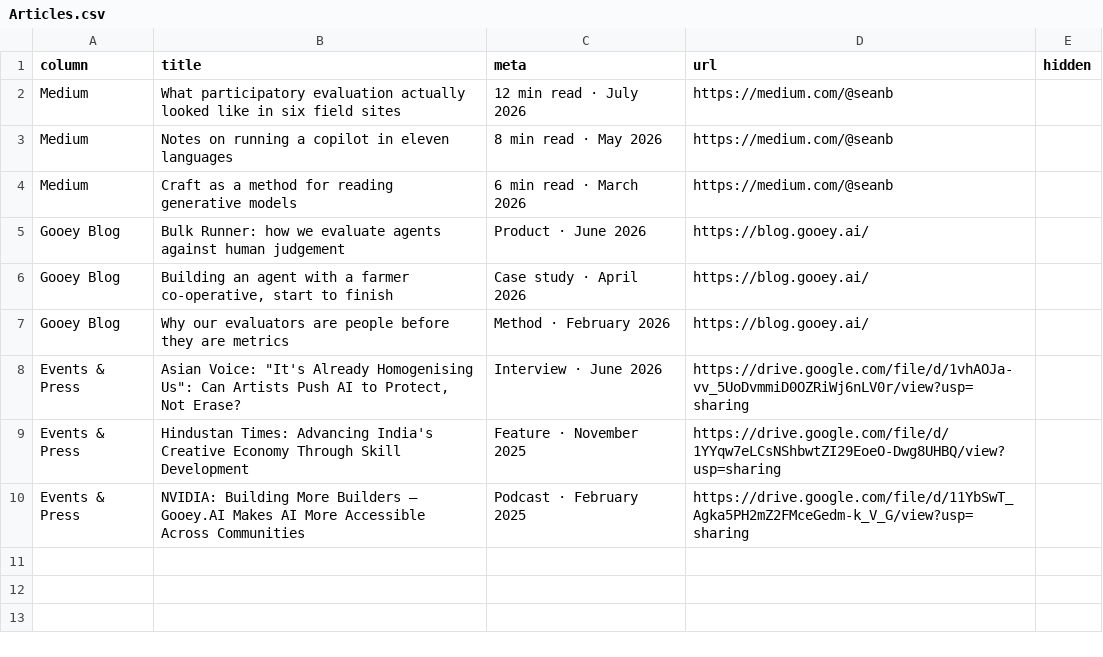
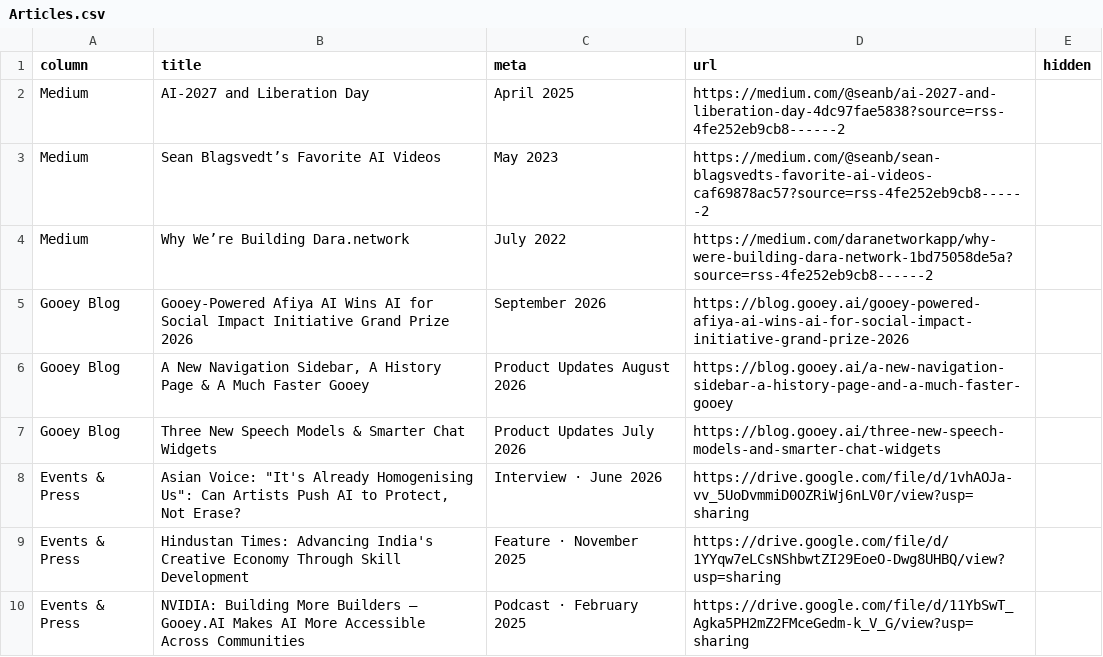
Before and after one commit to GooeyAI/gooey-static-pages, a CSV file: research/data/Articles.csv, drawn as a sheet.

```diff
--- a/research/data/Articles.csv
+++ b/research/data/Articles.csv
@@ -1,8 +1,8 @@
 column,title,meta,url,hidden
-Medium,What participatory evaluation actually looked like in six field sites,12 min read · July 2026,https://medium.com/@seanb,
-Medium,Notes on running a copilot in eleven languages,8 min read · May 2026,https://medium.com/@seanb,
-Medium,Craft as a method for reading generative models,6 min read · March 2026,https://medium.com/@seanb,
-Gooey Blog,Bulk Runner: how we evaluate agents against human judgement,Product · June 2026,https://blog.gooey.ai/,
-Gooey Blog,"Building an agent with a farmer co-operative, start to finish",Case study · April 2026,https://blog.gooey.ai/,
-Gooey Blog,Why our evaluators are people before they are metrics,Method · February 2026,https://blog.gooey.ai/,
+Medium,AI-2027 and Liberation Day,April 2025,https://medium.com/@seanb/ai-2027-and-liberation-day-4dc97fae5838?source=rss-4fe252eb9cb8------2,
+Medium,Sean Blagsvedt’s Favorite AI Videos,May 2023,https://medium.com/@seanb/sean-blagsvedts-favorite-ai-videos-caf69878ac57?source=rss-4fe252eb9cb8------2,
+Medium,Why We’re Building Dara.network,July 2022,https://medium.com/daranetworkapp/why-were-building-dara-network-1bd75058de5a?source=rss-4fe252eb9cb8------2,
+Gooey Blog,Gooey-Powered Afiya AI Wins AI for Social Impact Initiative Grand Prize 2026,September 2026,https://blog.gooey.ai/gooey-powered-afiya-ai-wins-ai-for-social-impact-initiative-grand-prize-2026,
+Gooey Blog,"A New Navigation Sidebar, A History Page & A Much Faster Gooey",Product Updates August 2026,https://blog.gooey.ai/a-new-navigation-sidebar-a-history-page-and-a-much-faster-gooey,
+Gooey Blog,Three New Speech Models & Smarter Chat Widgets,Product Updates July 2026,https://blog.gooey.ai/three-new-speech-models-and-smarter-chat-widgets,
 Events & Press,"Asian Voice: ""It's Already Homogenising Us"": Can Artists Push AI to Protect, Not Erase?",Interview · June 2026,https://drive.google.com/file/d/1vhAOJa-vv_5UoDvmmiD0OZRiWj6nLV0r/view?usp=sharing,
```
Also changed, not shown: 3 other files.
